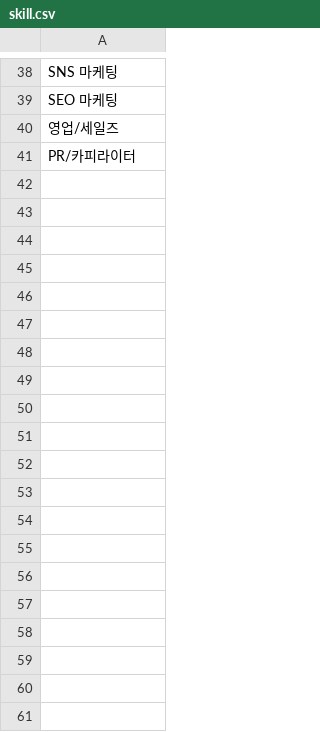
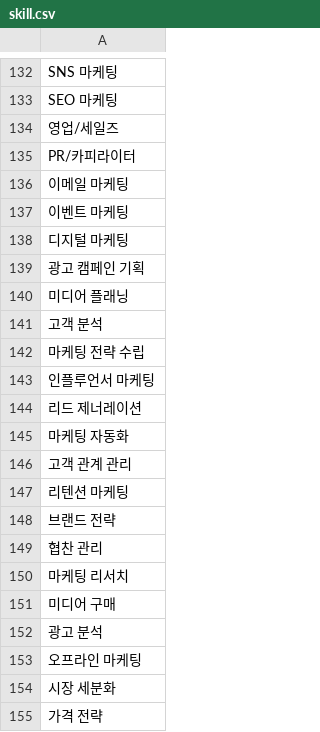
Before and after one commit to TEAM-LIAISON/linkit-backend, a CSV file: src/main/resources/csv/skill.csv, drawn as a sheet; only a part is shown, gaps mark what is left out; the diff covers the shown part only; the diff names each change by its address in the sheet, - before the commit and + after, or states it on an @@ line.

```diff
--- a/src/main/resources/csv/skill.csv
+++ b/src/main/resources/csv/skill.csv
+row 136: 이메일 마케팅
+row 137: 이벤트 마케팅
+row 138: 디지털 마케팅
+row 139: 광고 캠페인 기획
+row 140: 미디어 플래닝
+row 141: 고객 분석
+row 142: 마케팅 전략 수립
+row 143: 인플루언서 마케팅
+row 144: 리드 제너레이션
+row 145: 마케팅 자동화
+row 146: 고객 관계 관리
+row 147: 리텐션 마케팅
+row 148: 브랜드 전략
+row 149: 협찬 관리
+row 150: 마케팅 리서치
+row 151: 미디어 구매
+row 152: 광고 분석
+row 153: 오프라인 마케팅
+row 154: 시장 세분화
+row 155: 가격 전략
```
Also changed, not shown: 112 added rows elsewhere in this file.
